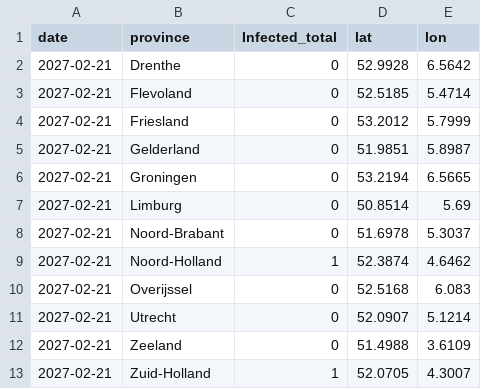
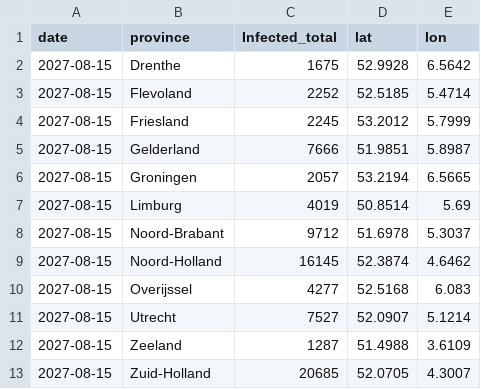
Before and after one commit to hekmatov/simex-dashboard-v3, a CSV file: public/data/biomedical/province_cases_latest.csv, drawn as a sheet.

```diff
--- a/public/data/biomedical/province_cases_latest.csv
+++ b/public/data/biomedical/province_cases_latest.csv
@@ -1,13 +1,13 @@
 date,province,Infected_total,lat,lon
-2027-02-21,Drenthe,0,52.9928,6.5642
-2027-02-21,Flevoland,0,52.5185,5.4714
-2027-02-21,Friesland,0,53.2012,5.7999
-2027-02-21,Gelderland,0,51.9851,5.8987
-2027-02-21,Groningen,0,53.2194,6.5665
-2027-02-21,Limburg,0,50.8514,5.69
-2027-02-21,Noord-Brabant,0,51.6978,5.3037
-2027-02-21,Noord-Holland,1,52.3874,4.6462
-2027-02-21,Overijssel,0,52.5168,6.083
-2027-02-21,Utrecht,0,52.0907,5.1214
-2027-02-21,Zeeland,0,51.4988,3.6109
-2027-02-21,Zuid-Holland,1,52.0705,4.3007
+2027-08-15,Drenthe,1675,52.9928,6.5642
+2027-08-15,Flevoland,2252,52.5185,5.4714
+2027-08-15,Friesland,2245,53.2012,5.7999
+2027-08-15,Gelderland,7666,51.9851,5.8987
+2027-08-15,Groningen,2057,53.2194,6.5665
+2027-08-15,Limburg,4019,50.8514,5.69
+2027-08-15,Noord-Brabant,9712,51.6978,5.3037
+2027-08-15,Noord-Holland,16145,52.3874,4.6462
+2027-08-15,Overijssel,4277,52.5168,6.083
+2027-08-15,Utrecht,7527,52.0907,5.1214
+2027-08-15,Zeeland,1287,51.4988,3.6109
+2027-08-15,Zuid-Holland,20685,52.0705,4.3007
```
Also changed, not shown: public/data/biomedical/cases.csv, public/data/biomedical/province_case_deltas.csv, 11 other files.
